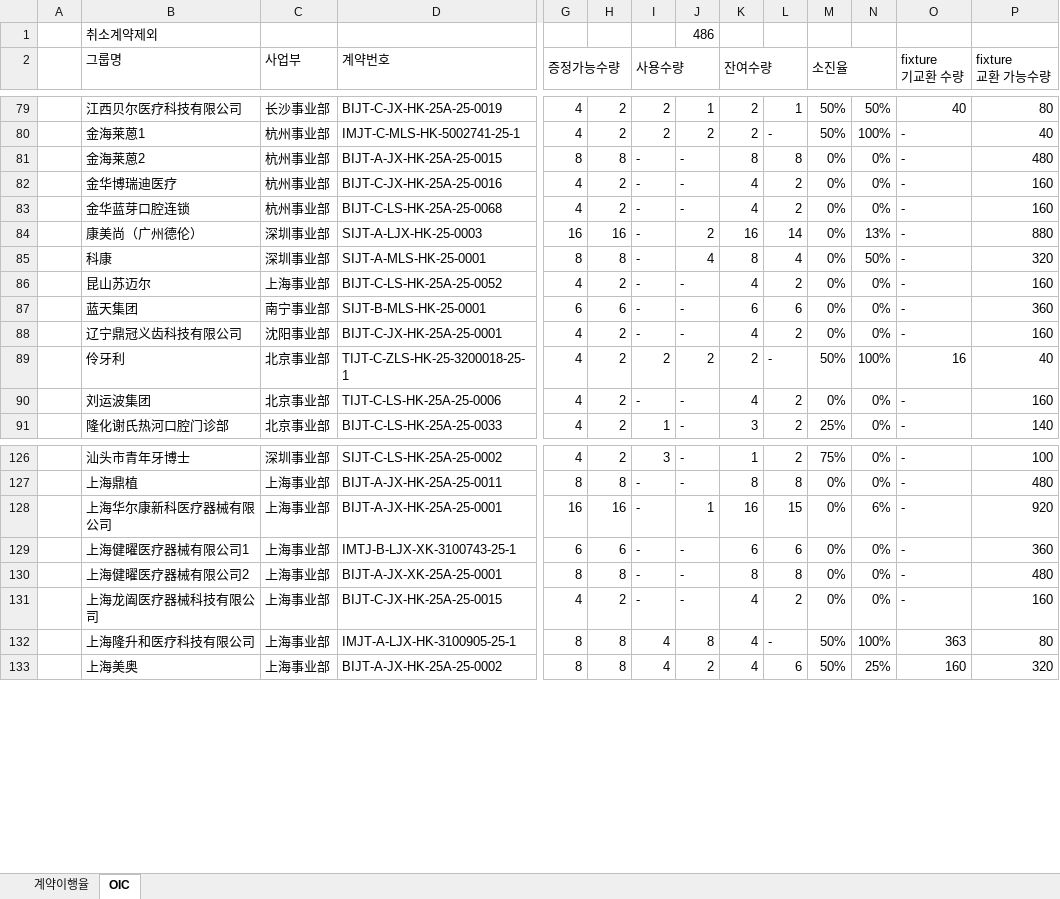
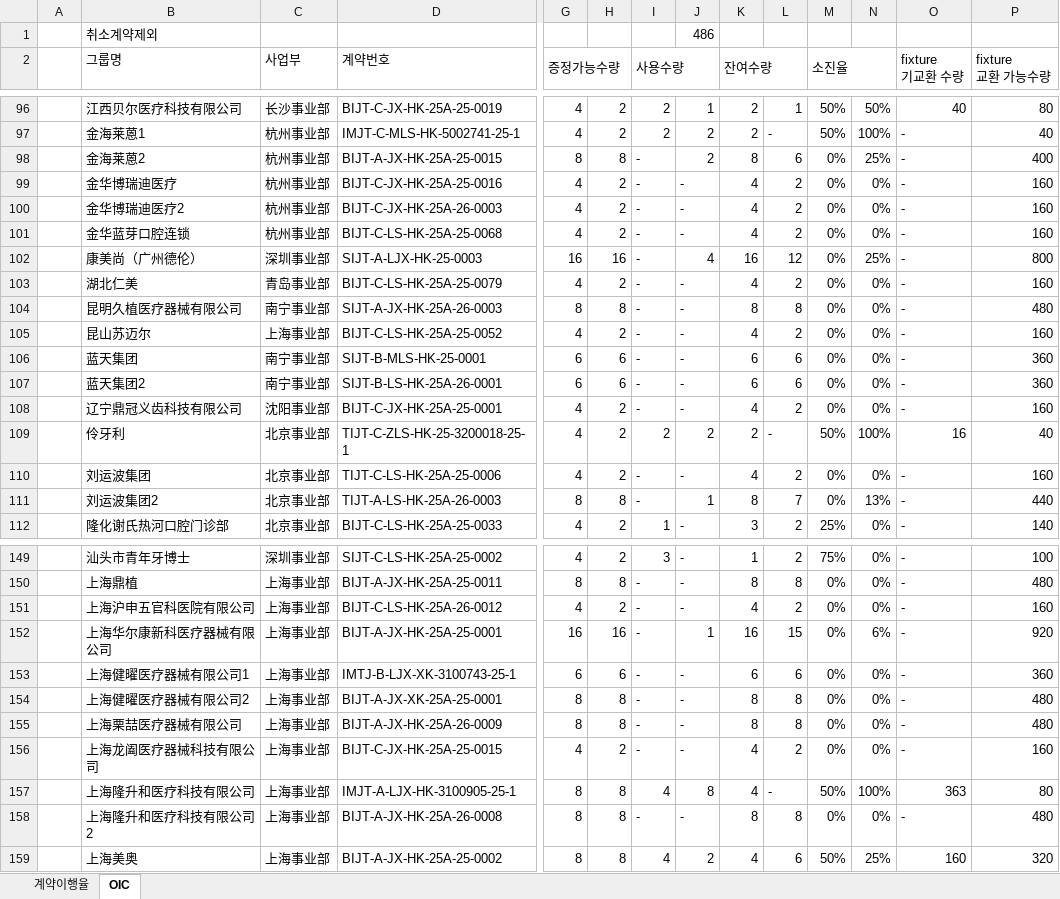
Before and after one commit to cuikeren/NETWORKBOX, an Excel workbook: 새 폴더 (2)/data.xlsx, sheet OIC, drawn as a sheet; only a part is shown, gaps mark what is left out; values as stored, in another font and other column widths than the file's, no cell formats; conditional formats not drawn; addresses are those after the commit; rows hold the shown columns only; the diff covers the shown part only; the diff names each change by its address in the sheet, - before the commit and + after, or states it on an @@ line.

```diff
--- a/새 폴더 (2)/data.xlsx (sheet OIC)
+++ b/새 폴더 (2)/data.xlsx (sheet OIC)
-J98: -
+J98: 2
-L98: 8
+L98: 6
-N98: 0%
+N98: 25%
-P98 (fixture 교환 가능수량): 480
+P98 (fixture 교환 가능수량): 400
+row 100:  | 金华博瑞迪医疗2 | 杭州事业部 | BIJT-C-JX-HK-25A-26-0003 | 4 | 2 | - | - | 4 | 2 | 0% | 0% | - | 160
-J102: 2
+J102: 4
-L102: 14
+L102: 12
-N102: 13%
+N102: 25%
-P102 (fixture 교환 가능수량): 880
+P102 (fixture 교환 가능수량): 800
@@ row 68 moved to row 103: 湖北仁美 @@
@@ row 238 moved to row 104: 昆明久植医疗器械有限公司 @@
+row 107:  | 蓝天集团2 | 南宁事业部 | SIJT-B-LS-HK-25A-26-0001 | 6 | 6 | - | - | 6 | 6 | 0% | 0% | - | 360
+row 111:  | 刘运波集团2 | 北京事业部 | TIJT-A-LS-HK-25A-26-0003 | 8 | 8 | - | 1 | 8 | 7 | 0% | 13% | - | 440
+row 151:  | 上海沪申五官科医院有限公司 | 上海事业部 | BIJT-C-LS-HK-25A-26-0012 | 4 | 2 | - | - | 4 | 2 | 0% | 0% | - | 160
+row 155:  | 上海栗喆医疗器械有限公司 | 上海事业部 | BIJT-A-JX-HK-25A-26-0009 | 8 | 8 | - | - | 8 | 8 | 0% | 0% | - | 480
+row 158:  | 上海隆升和医疗科技有限公司2 | 上海事业部 | BIJT-A-JX-HK-25A-26-0008 | 8 | 8 | - | - | 8 | 8 | 0% | 0% | - | 480
```
Also changed, not shown: 11 added rows, 15 removed rows, 23 moved rows and 72 edited cells elsewhere in this sheet, sheet 계약이행율, cell formats, formulas that keep their value.
